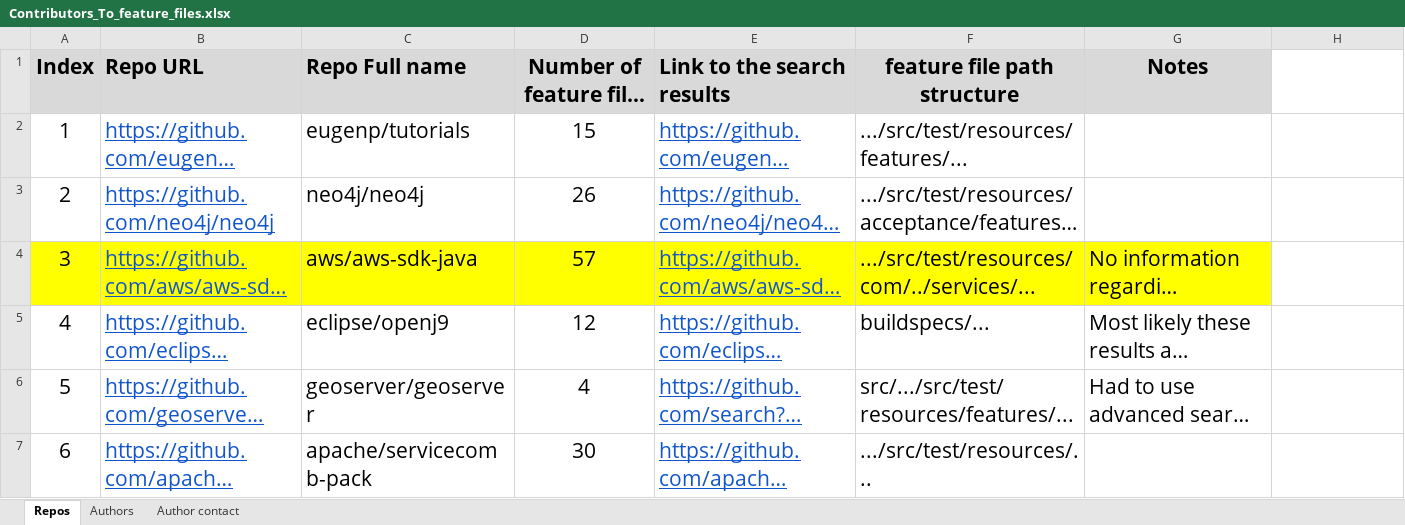
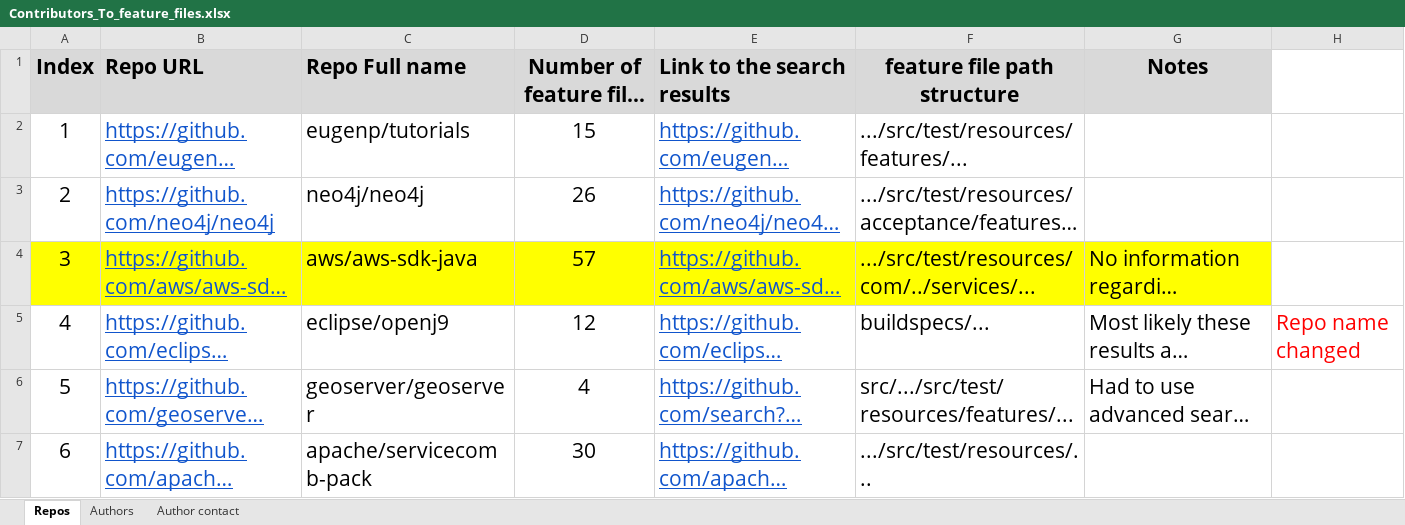
Before and after one commit to nitishspatkar/RP-open-source-bdd-projects-analysis, an Excel workbook: Data/Developer_survey/Contributors_To_feature_files.xlsx, sheet Repos, drawn as a sheet; only a part is shown; long unchanged cells end in …; values as stored, in another font and other column widths than the file's, no borders; the diff covers the shown part only; the diff names each change by its address in the sheet, - before the commit and + after, or states it on an @@ line.

Commit message:
Added comments after performing stats on feature files in each repo

```diff
--- a/Data/Developer_survey/Contributors_To_feature_files.xlsx (sheet Repos)
+++ b/Data/Developer_survey/Contributors_To_feature_files.xlsx (sheet Repos)
-H5: (empty)
+H5: Repo name changed
```
Also changed, not shown: 1 edited cell elsewhere in this sheet.
